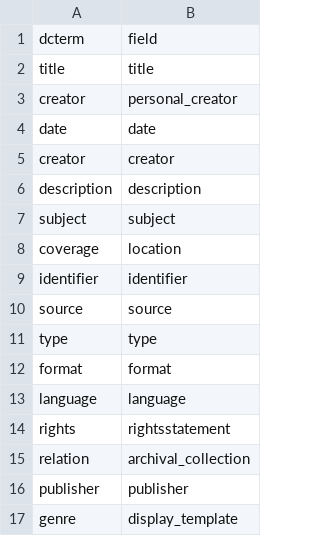
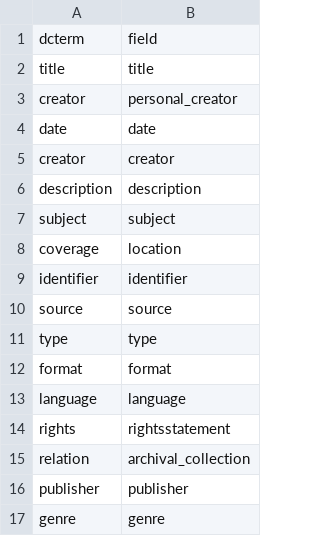
Before and after one commit to isu-digital/digital-collections-template, a CSV file: _data/config-search-index.csv, drawn as a sheet.

Commit message:
change display_template to genre in search index

```diff
--- a/_data/config-search-index.csv
+++ b/_data/config-search-index.csv
@@ -16,2 +16,2 @@ relation,archival_collection
 publisher,publisher
-genre,display_template
+genre,genre
```
